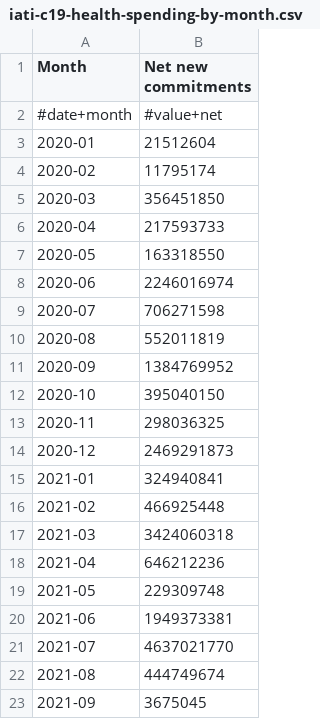
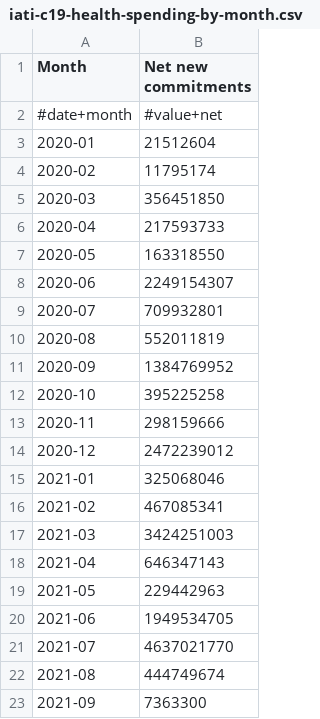
Before and after one commit to OCHA-DAP/viz-iati-c19-datastory, a CSV file: src/data/iati-c19-health-spending-by-month.csv, drawn as a sheet.

```diff
--- a/src/data/iati-c19-health-spending-by-month.csv
+++ b/src/data/iati-c19-health-spending-by-month.csv
@@ -7,17 +7,17 @@ Month,Net new commitments
 2020-05,163318550
-2020-06,2246016974
-2020-07,706271598
+2020-06,2249154307
+2020-07,709932801
 2020-08,552011819
 2020-09,1384769952
-2020-10,395040150
-2020-11,298036325
-2020-12,2469291873
-2021-01,324940841
-2021-02,466925448
-2021-03,3424060318
-2021-04,646212236
-2021-05,229309748
-2021-06,1949373381
+2020-10,395225258
+2020-11,298159666
+2020-12,2472239012
+2021-01,325068046
+2021-02,467085341
+2021-03,3424251003
+2021-04,646347143
+2021-05,229442963
+2021-06,1949534705
 2021-07,4637021770
 2021-08,444749674
-2021-09,3675045
+2021-09,7363300
```
Also changed, not shown: src/data/iati-c19-commitment-spending-by-country.csv, src/data/iati-c19-commitments-by-org-type.csv, 3 other files.
